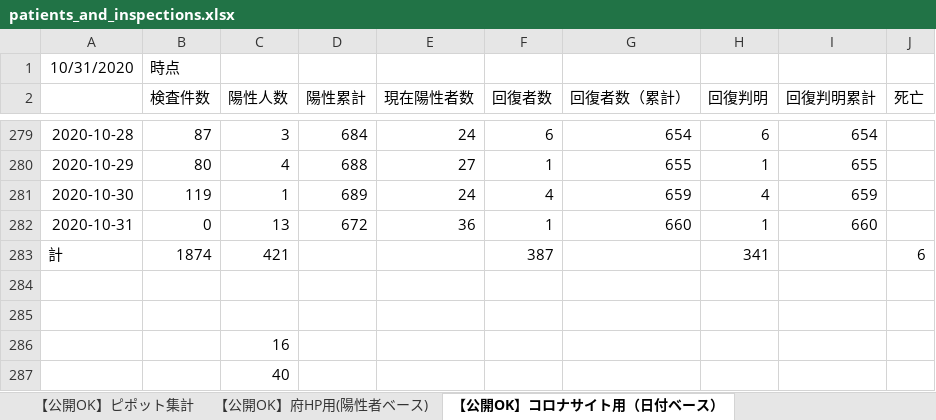
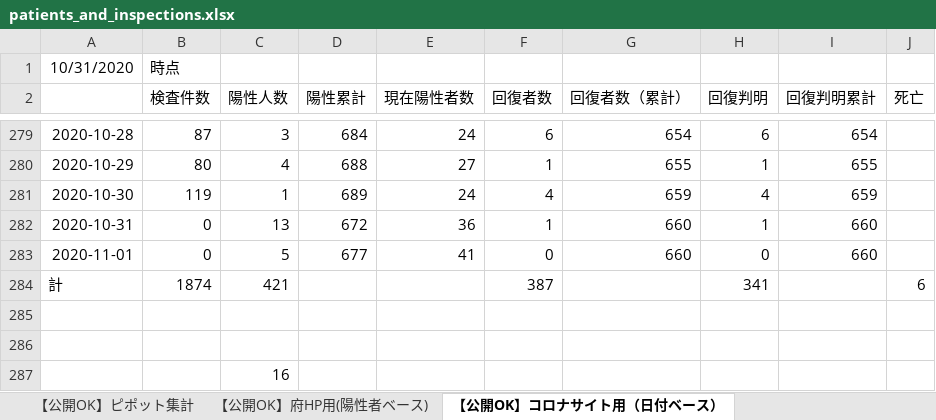
Before and after one commit to yotemuku/covid19, an Excel workbook: data/patients_and_inspections.xlsx, sheet 【公開OK】コロナサイト用（日付ベース）, drawn as a sheet; only a part is shown, gaps mark what is left out; the shorter side is filled out with more unchanged rows; values as stored, in another font and other column widths than the file's, no borders; the diff names each change by its address in the sheet, - before the commit and + after, or states it on an @@ line.

```diff
--- a/data/patients_and_inspections.xlsx (sheet 【公開OK】コロナサイト用（日付ベース）)
+++ b/data/patients_and_inspections.xlsx (sheet 【公開OK】コロナサイト用（日付ベース）)
+row 283: 2020-11-01 | 0 | 5 | 677 | 41 | 0 | 660 | 0 | 660
```
Also changed, not shown: sheet 【公開OK】府HP用(陽性者ベース), 1 other file.
